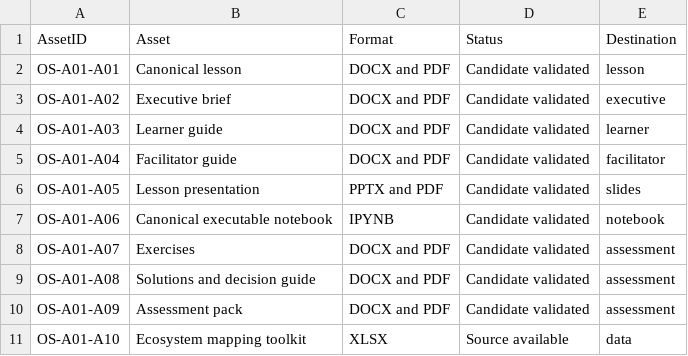
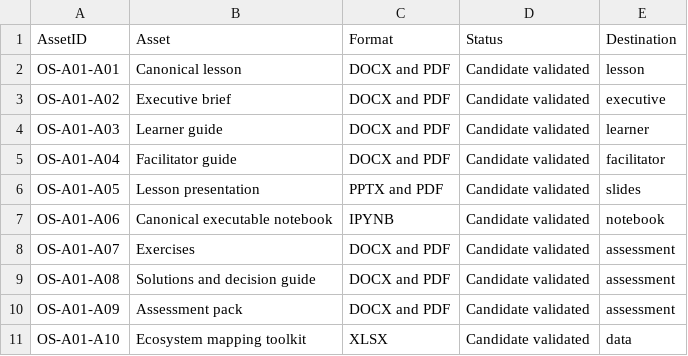
Before and after one commit to mbayekebe/SRAI_Official_Statistics_and_AI_Pathway, a CSV file: modules/OS-A01/metadata/OS-A01_ASSET_MAP.csv, drawn as a sheet.

Commit message:
Add validated OS-A01 information ecosystem mapping toolkit

```diff
--- a/modules/OS-A01/metadata/OS-A01_ASSET_MAP.csv
+++ b/modules/OS-A01/metadata/OS-A01_ASSET_MAP.csv
@@ -10,2 +10,2 @@ OS-A01-A08,Solutions and decision guide,DOCX and PDF,Candidate validated,assessm
 OS-A01-A09,Assessment pack,DOCX and PDF,Candidate validated,assessment
-OS-A01-A10,Ecosystem mapping toolkit,XLSX,Source available,data
+OS-A01-A10,Ecosystem mapping toolkit,XLSX,Candidate validated,data
```
Also changed, not shown: 4 other files.
